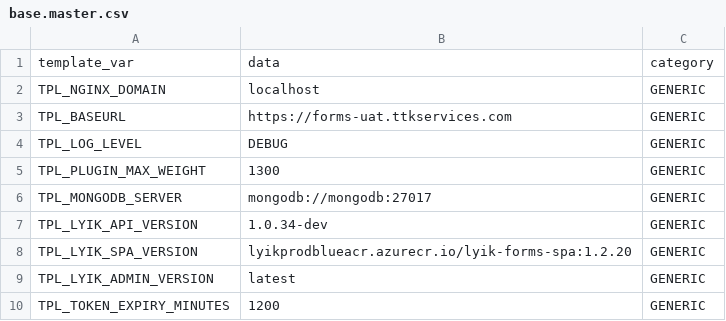
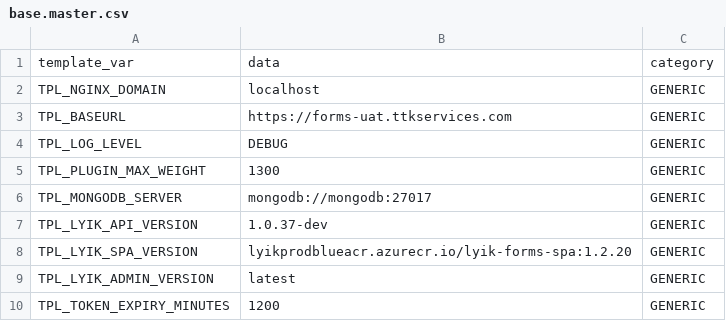
Before and after one commit to lyikadmin/lyik_ttk, a CSV file: master_config/base.master.csv, drawn as a sheet; only a part is shown.

```diff
--- a/master_config/base.master.csv
+++ b/master_config/base.master.csv
@@ -6,3 +6,3 @@ TPL_PLUGIN_MAX_WEIGHT,1300,GENERIC
 TPL_MONGODB_SERVER,mongodb://mongodb:27017,GENERIC
-TPL_LYIK_API_VERSION,1.0.34-dev,GENERIC
+TPL_LYIK_API_VERSION,1.0.37-dev,GENERIC
 TPL_LYIK_SPA_VERSION,lyikprodblueacr.azurecr.io/lyik-forms-spa:1.2.20,GENERIC
```
Also changed, not shown: deployment_templates/plugin_files/messages/en/lyik_message_codes.csv, 1 other file.
